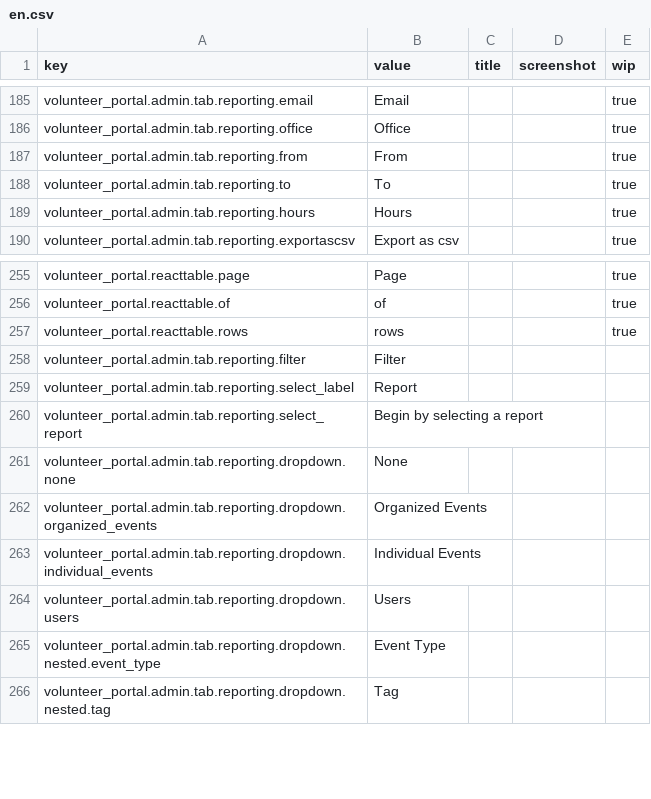
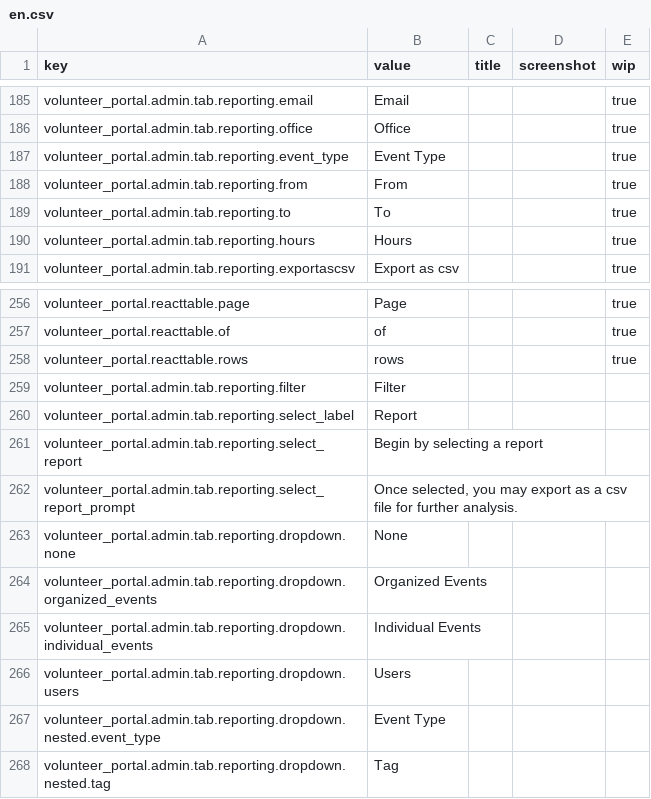
Before and after one commit to zendesk/volunteer_portal, a CSV file: config/locales/en.csv, drawn as a sheet; only a part is shown, gaps mark what is left out; the diff names each change by its address in the sheet, - before the commit and + after, or states it on an @@ line.

```diff
--- a/config/locales/en.csv
+++ b/config/locales/en.csv
+row 187: volunteer_portal.admin.tab.reporting.event_type | Event Type |  |  | true
+row 262: volunteer_portal.admin.tab.reporting.select_report_prompt | Once selected, you may export as a csv file for further analysis.
```
Also changed, not shown: 7 other files.
